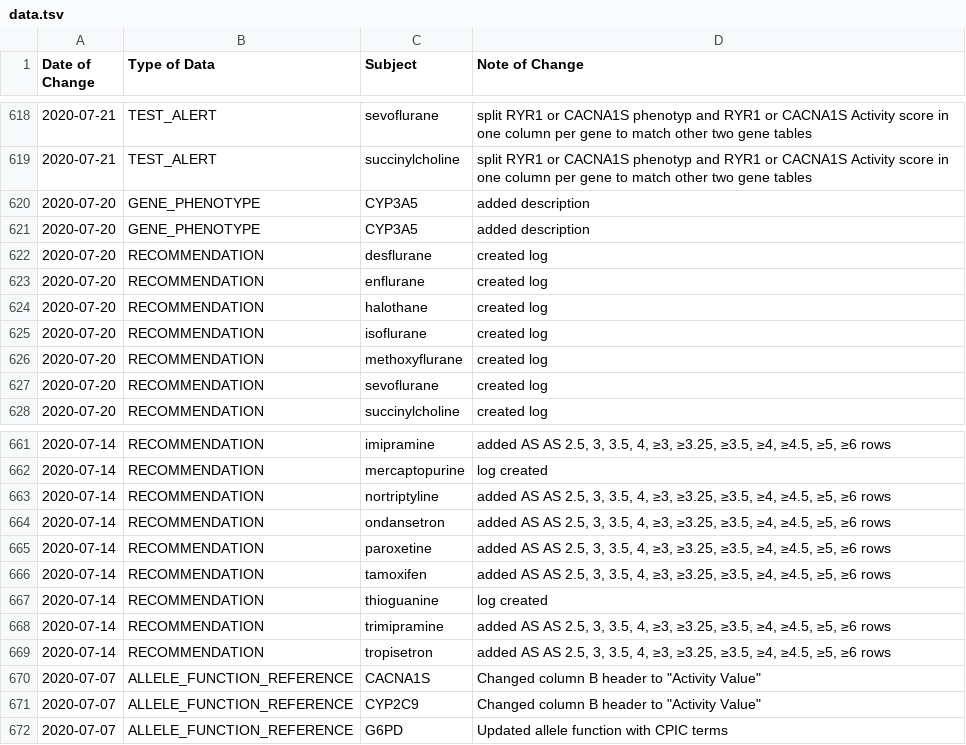
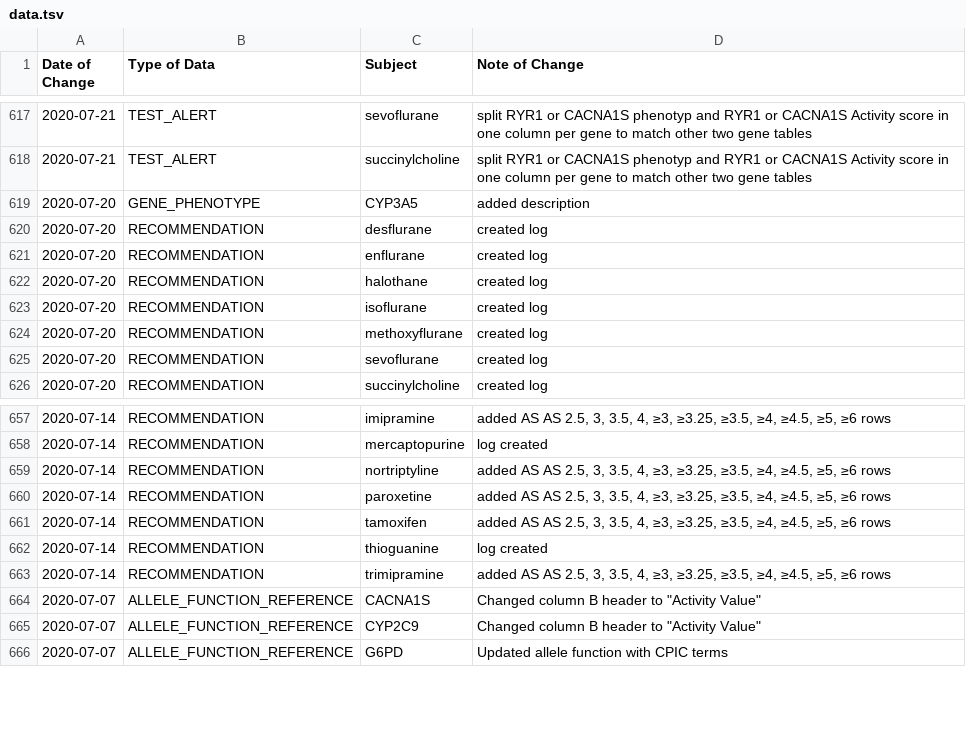
Before and after one commit to cpicpgx/cpic-data, a TSV file: data.tsv, drawn as a sheet; only a part is shown, gaps mark what is left out; removed rows and columns are numbered as before the commit, all else as after; the diff covers the shown part only; the diff names each change by its address in the sheet, - before the commit and + after, or states it on an @@ line.

```diff
--- a/data.tsv
+++ b/data.tsv
-row 621: 2020-07-20 | GENE_PHENOTYPE | CYP3A5 | added description
-row 664: 2020-07-14 | RECOMMENDATION | ondansetron | added AS AS 2.5, 3, 3.5, 4, ≥3, ≥3.25, ≥3.5, ≥4, ≥4.5, ≥5, ≥6 rows
-row 669: 2020-07-14 | RECOMMENDATION | tropisetron | added AS AS 2.5, 3, 3.5, 4, ≥3, ≥3.25, ≥3.5, ≥4, ≥4.5, ≥5, ≥6 rows
```
Also changed, not shown: 6 added rows, 9 removed rows and 10 edited cells elsewhere in this file.
